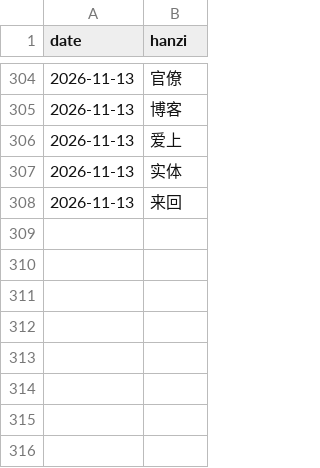
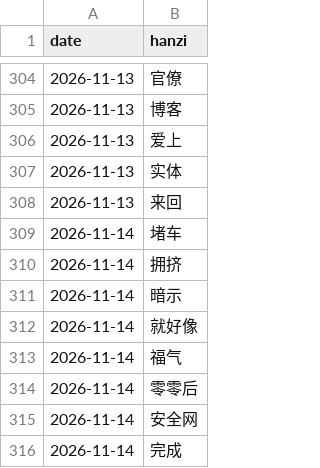
Before and after one commit to KianAhi/mandarin-news-podcast, a CSV file: exposures.csv, drawn as a sheet; only a part is shown, gaps mark what is left out; the diff names each change by its address in the sheet, - before the commit and + after, or states it on an @@ line.

```diff
--- a/exposures.csv
+++ b/exposures.csv
+row 309: 2026-11-14 | 堵车
+row 310: 2026-11-14 | 拥挤
+row 311: 2026-11-14 | 暗示
+row 312: 2026-11-14 | 就好像
+row 313: 2026-11-14 | 福气
+row 314: 2026-11-14 | 零零后
+row 315: 2026-11-14 | 安全网
+row 316: 2026-11-14 | 完成
```
Also changed, not shown: 5 other files.
